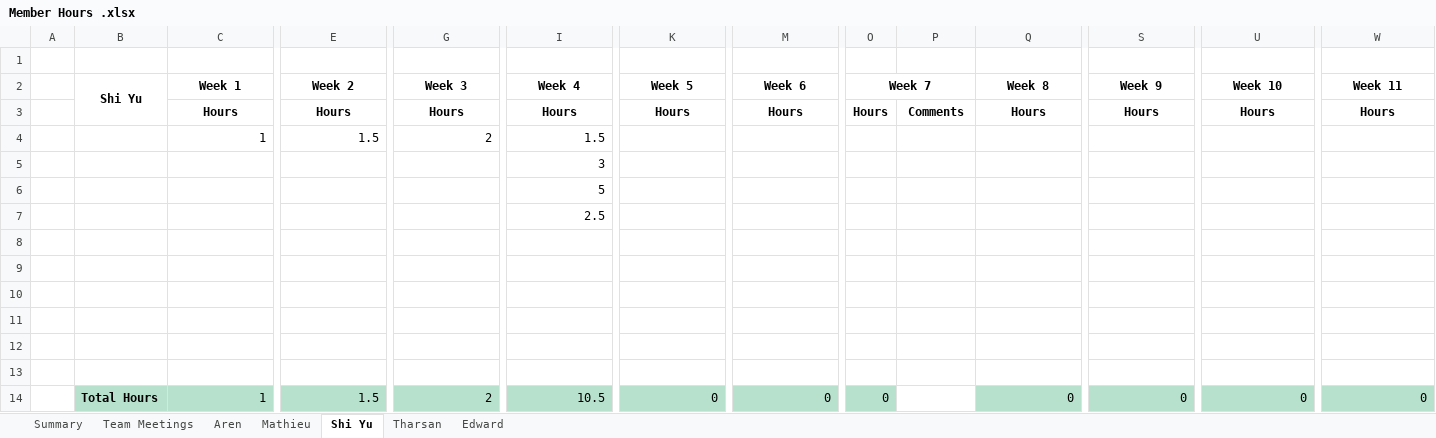
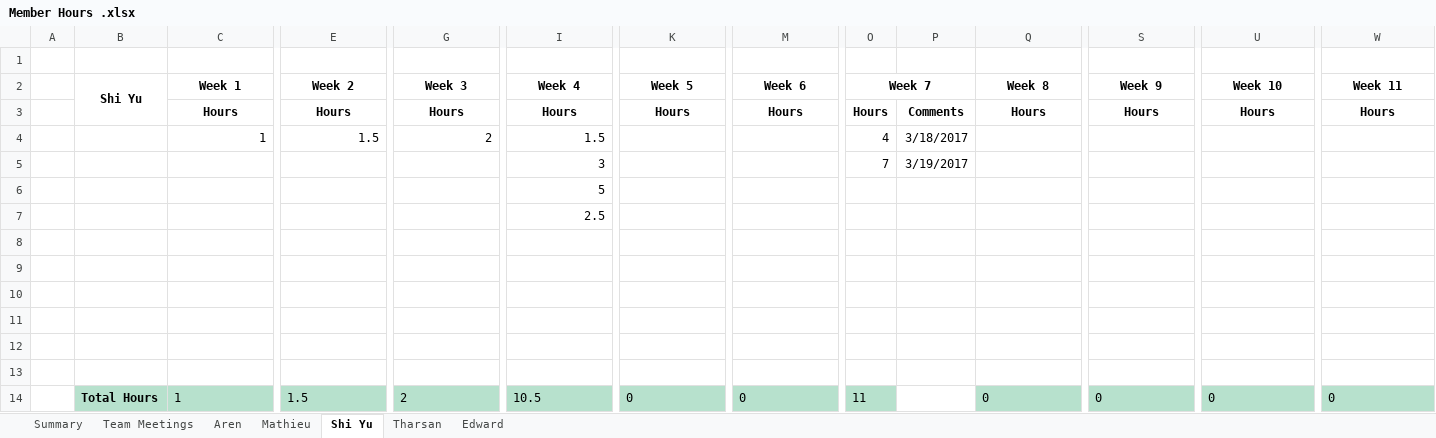
Before and after one commit to ECSE321-Winter2017-McGill/Group11, an Excel workbook: Document/Member Hours .xlsx, sheet Shi Yu, drawn as a sheet; only a part is shown, gaps mark what is left out; values as stored, in another font and other column widths than the file's, no borders; charts and pictures not drawn; the diff names each change by its address in the sheet, - before the commit and + after, or states it on an @@ line.

```diff
--- a/Document/Member Hours .xlsx (sheet Shi Yu)
+++ b/Document/Member Hours .xlsx (sheet Shi Yu)
-O4 (Week 7): (empty)
+O4 (Week 7): 4
-P4: (empty)
+P4: 3/18/2017
-O5 (Week 7): (empty)
+O5 (Week 7): 7
-P5: (empty)
+P5: 3/19/2017
-C14 alignment: right
+C14 alignment: left
-E14 alignment: right
+E14 alignment: left
-G14 alignment: right
+G14 alignment: left
-I14 alignment: right
+I14 alignment: left
-K14 alignment: right
+K14 alignment: left
-M14 alignment: right
+M14 alignment: left
-O14 (Week 7): 0
+O14 (Week 7): 11
-Q14 alignment: right
+Q14 alignment: left
-S14 alignment: right
+S14 alignment: left
-U14 alignment: right
+U14 alignment: left
-W14 alignment: right
+W14 alignment: left
```
Also changed, not shown: sheet Summary, sheet Mathieu, sheet Tharsan, sheet Edward, sheet Team Meetings, sheet Aren.
